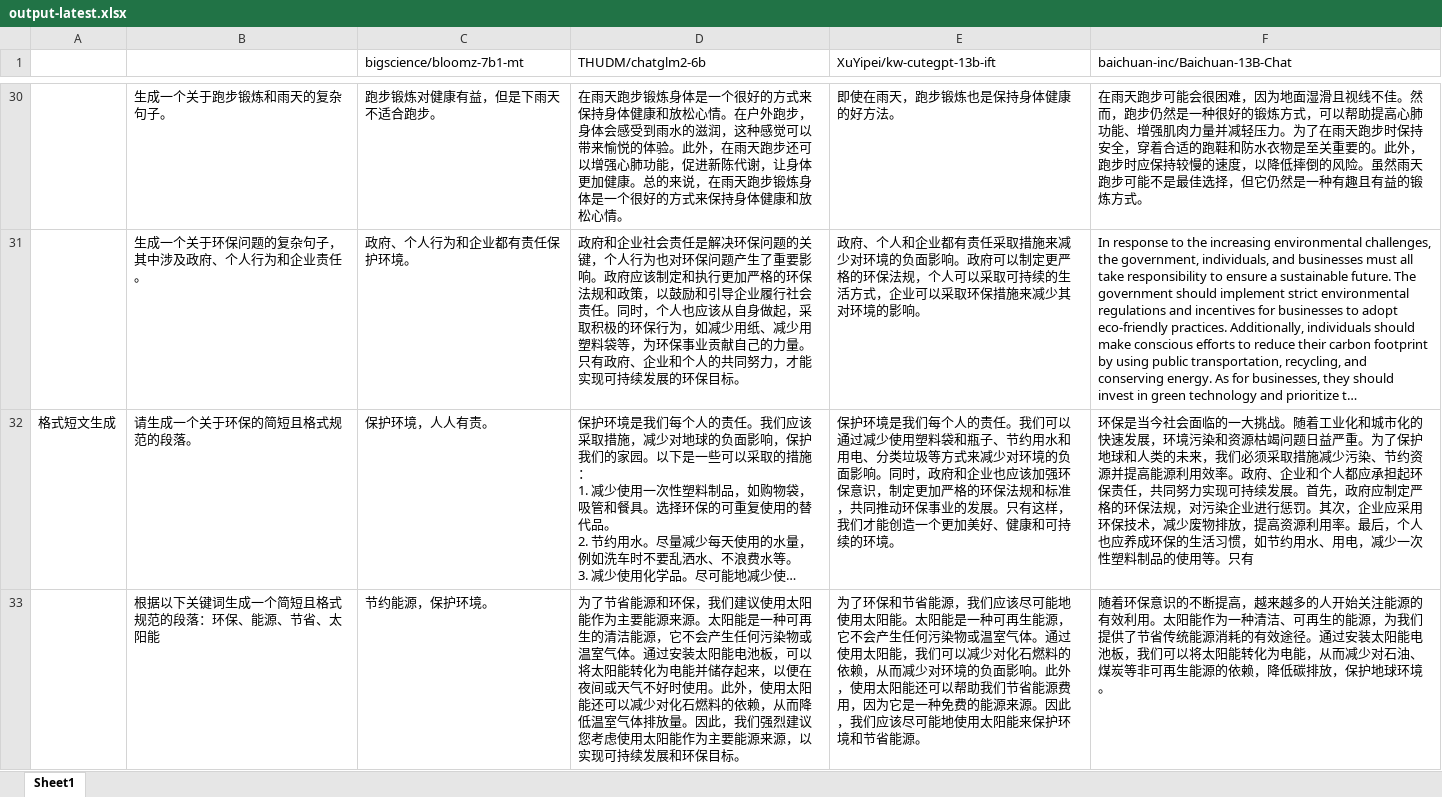
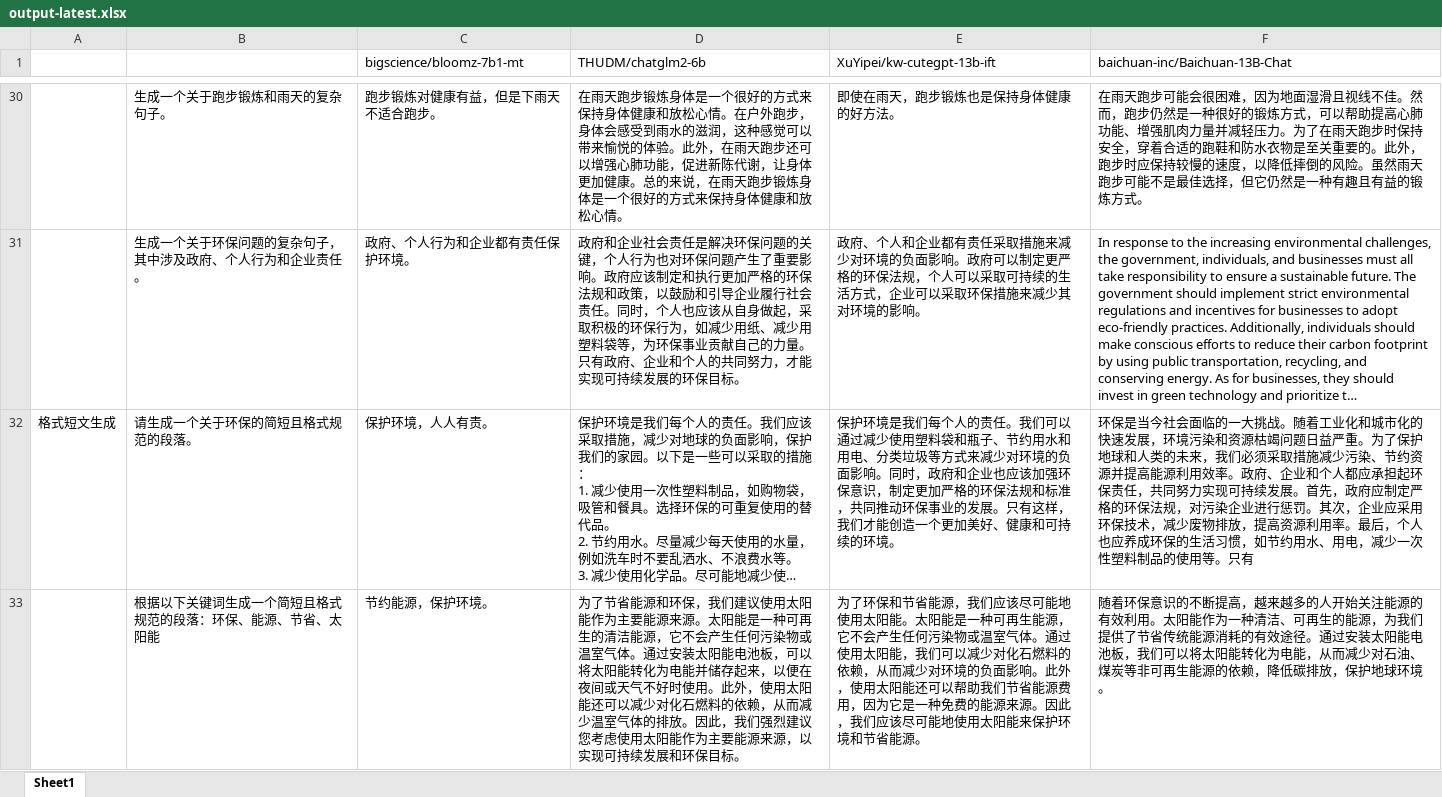
Before and after one commit to wwj20020121/lab, an Excel workbook: output-latest.xlsx, sheet Sheet1, drawn as a sheet; only a part is shown, gaps mark what is left out; long unchanged cells end in …; values as stored, in another font and other column widths than the file's, no borders; the diff covers the shown part only; the diff names each change by its address in the sheet, - before the commit and + after, or states it on an @@ line.

```diff
--- a/output-latest.xlsx (sheet Sheet1)
+++ b/output-latest.xlsx (sheet Sheet1)
-D33 (THUDM/chatglm2-6b): …赖，从而降低温室气体排放量。因此，…
+D33 (THUDM/chatglm2-6b): …赖，从而减少温室气体的排放。因此，…
```
Also changed, not shown: 6 edited cells elsewhere in this sheet.
